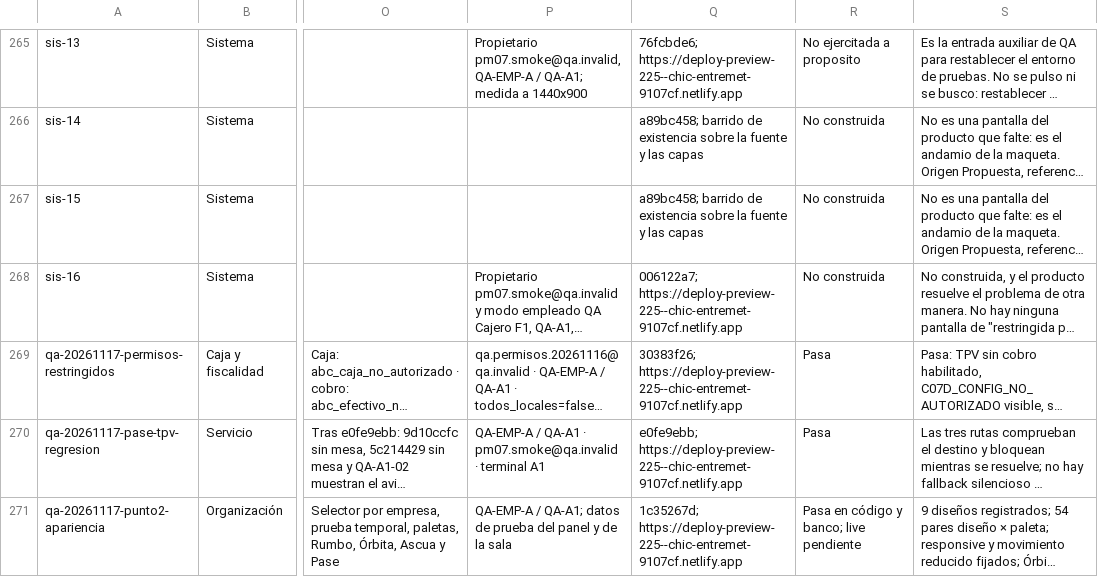
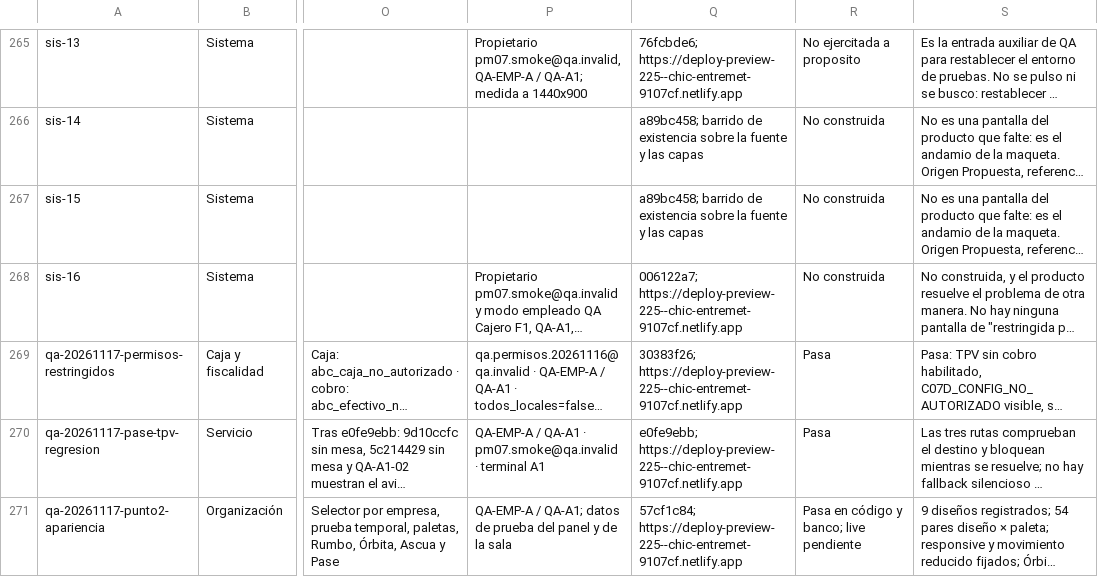
Before and after one commit to Plopezm1990/Almacen, a CSV file: docs/rediseno/MATRIZ-IMPLANTACION-QA.csv, drawn as a sheet; only a part is shown, gaps mark what is left out; long unchanged cells end in …; the diff names each change by its address in the sheet, - before the commit and + after, or states it on an @@ line.

```diff
--- a/docs/rediseno/MATRIZ-IMPLANTACION-QA.csv
+++ b/docs/rediseno/MATRIZ-IMPLANTACION-QA.csv
-Q271: 1c35267d; https://deploy-preview-225--chic-entremet-9107cf.netlify.app
+Q271: 57cf1c84; https://deploy-preview-225--chic-entremet-9107cf.netlify.app
```
Also changed, not shown: 2 other files.
